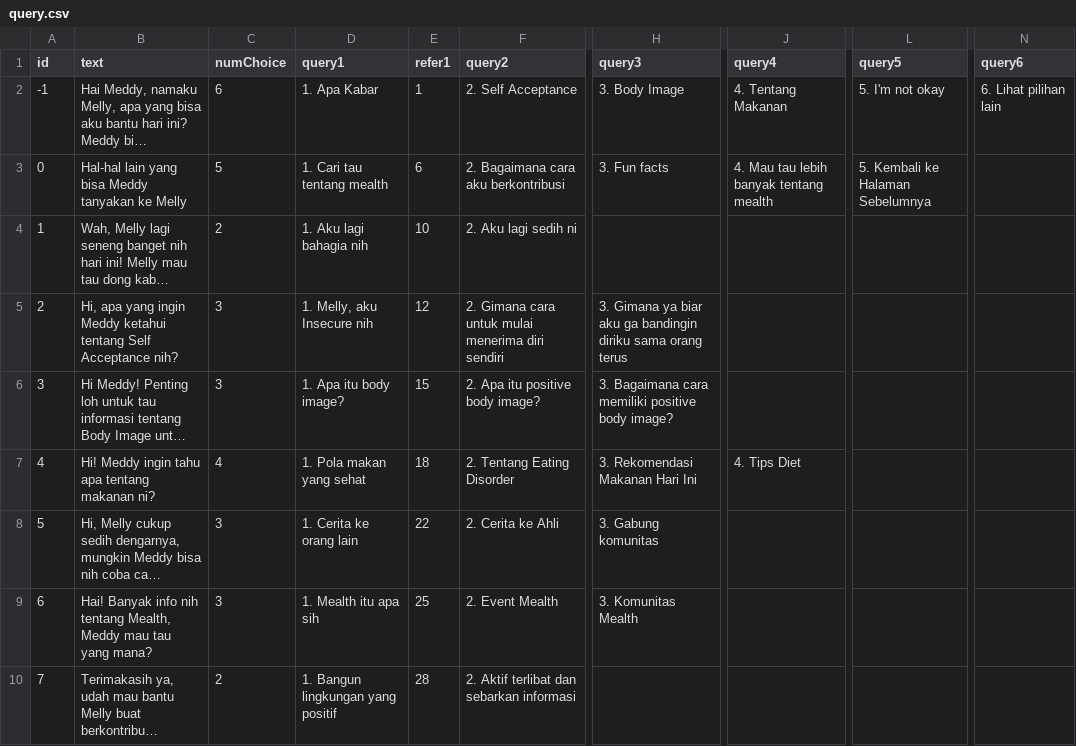
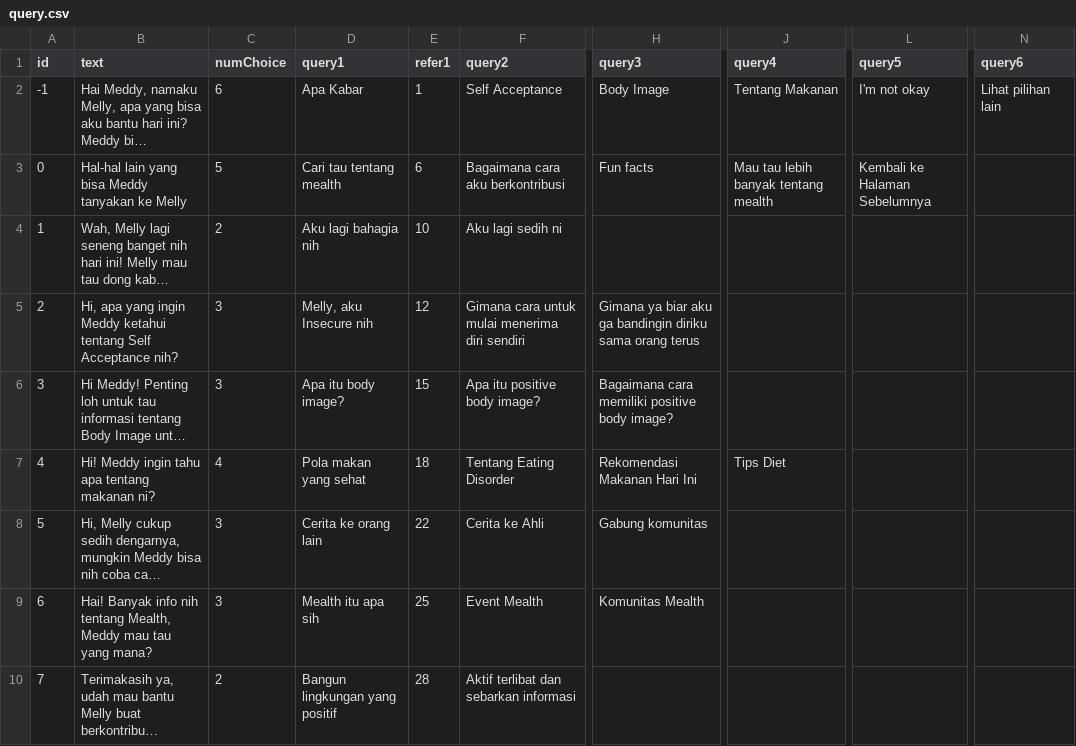
Before and after one commit to LordGedelicious/MealthWebApp, a CSV file: chatbot/query.csv, drawn as a sheet; only a part is shown, gaps mark what is left out; long unchanged cells end in …; the diff covers the shown part only; the diff names each change by its address in the sheet, - before the commit and + after, or states it on an @@ line.

```diff
--- a/chatbot/query.csv
+++ b/chatbot/query.csv
-D2 (query1): 1. Apa Kabar
+D2 (query1): Apa Kabar
-F2 (query2): 2. Self Acceptance
+F2 (query2): Self Acceptance
-H2 (query3): 3. Body Image
+H2 (query3): Body Image
-J2 (query4): 4. Tentang Makanan
+J2 (query4): Tentang Makanan
-L2 (query5): 5. I'm not okay
+L2 (query5): I'm not okay
-N2 (query6): 6. Lihat pilihan lain
+N2 (query6): Lihat pilihan lain
-D3 (query1): 1. Cari tau tentang mealth
+D3 (query1): Cari tau tentang mealth
-F3 (query2): 2. Bagaimana cara aku berkontribusi
+F3 (query2): Bagaimana cara aku berkontribusi
-H3 (query3): 3. Fun facts
+H3 (query3): Fun facts
-J3 (query4): 4. Mau tau lebih banyak tentang mealth
+J3 (query4): Mau tau lebih banyak tentang mealth
-L3 (query5): 5. Kembali ke Halaman Sebelumnya
+L3 (query5): Kembali ke Halaman Sebelumnya
-D4 (query1): 1. Aku lagi bahagia nih
+D4 (query1): Aku lagi bahagia nih
-F4 (query2): 2. Aku lagi sedih ni
+F4 (query2): Aku lagi sedih ni
-D5 (query1): 1. Melly, aku Insecure nih
+D5 (query1): Melly, aku Insecure nih
-F5 (query2): 2. Gimana cara…
+F5 (query2): Gimana cara…
-H5 (query3): 3. Gimana ya…
+H5 (query3): Gimana ya…
-D6 (query1): 1. Apa itu body image?
+D6 (query1): Apa itu body image?
-F6 (query2): 2. Apa itu positive body image?
+F6 (query2): Apa itu positive body image?
-H6 (query3): 3. Bagaimana cara…
+H6 (query3): Bagaimana cara…
-D7 (query1): 1. Pola makan yang sehat
+D7 (query1): Pola makan yang sehat
-F7 (query2): 2. Tentang Eating Disorder
+F7 (query2): Tentang Eating Disorder
-H7 (query3): 3. Rekomendasi Makanan Hari Ini
+H7 (query3): Rekomendasi Makanan Hari Ini
-J7 (query4): 4. Tips Diet
+J7 (query4): Tips Diet
-D8 (query1): 1. Cerita ke orang lain
+D8 (query1): Cerita ke orang lain
-F8 (query2): 2. Cerita ke Ahli
+F8 (query2): Cerita ke Ahli
-H8 (query3): 3. Gabung komunitas
+H8 (query3): Gabung komunitas
-D9 (query1): 1. Mealth itu apa sih
+D9 (query1): Mealth itu apa sih
-F9 (query2): 2. Event Mealth
+F9 (query2): Event Mealth
-H9 (query3): 3. Komunitas Mealth
+H9 (query3): Komunitas Mealth
-D10 (query1): 1. Bangun lingkungan yang positif
+D10 (query1): Bangun lingkungan yang positif
-F10 (query2): 2. Aktif terlibat dan sebarkan informasi
+F10 (query2): Aktif terlibat dan sebarkan informasi
```
Also changed, not shown: 16 edited cells elsewhere in this file, 2 other files.
